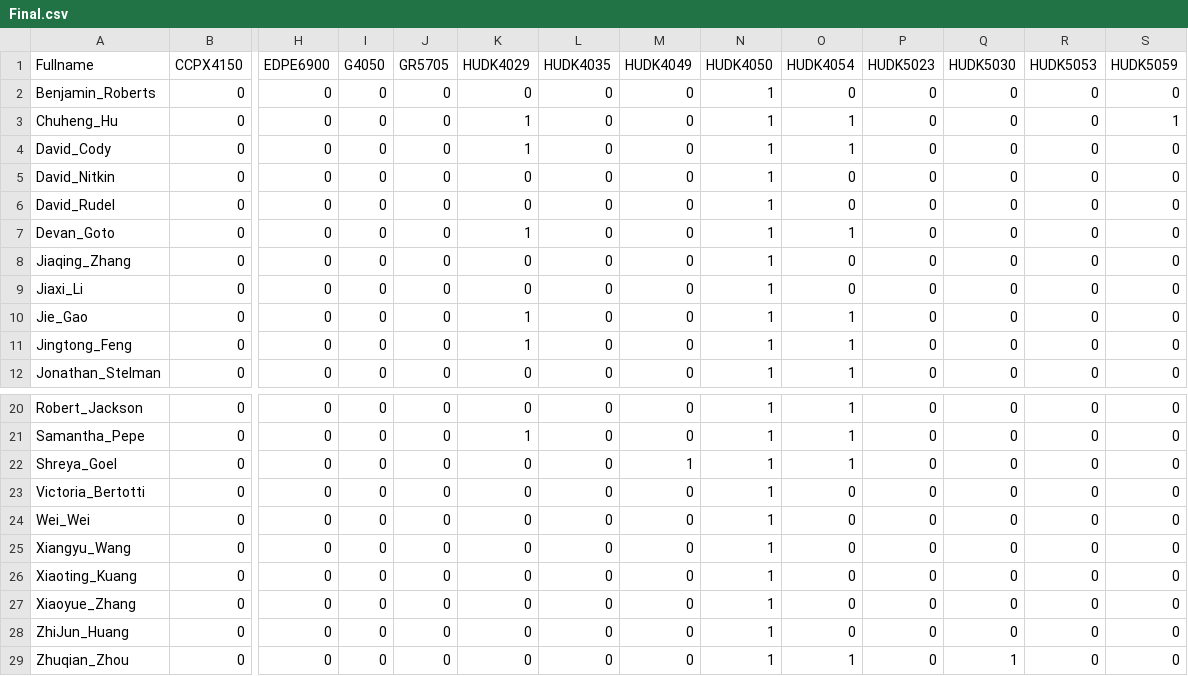
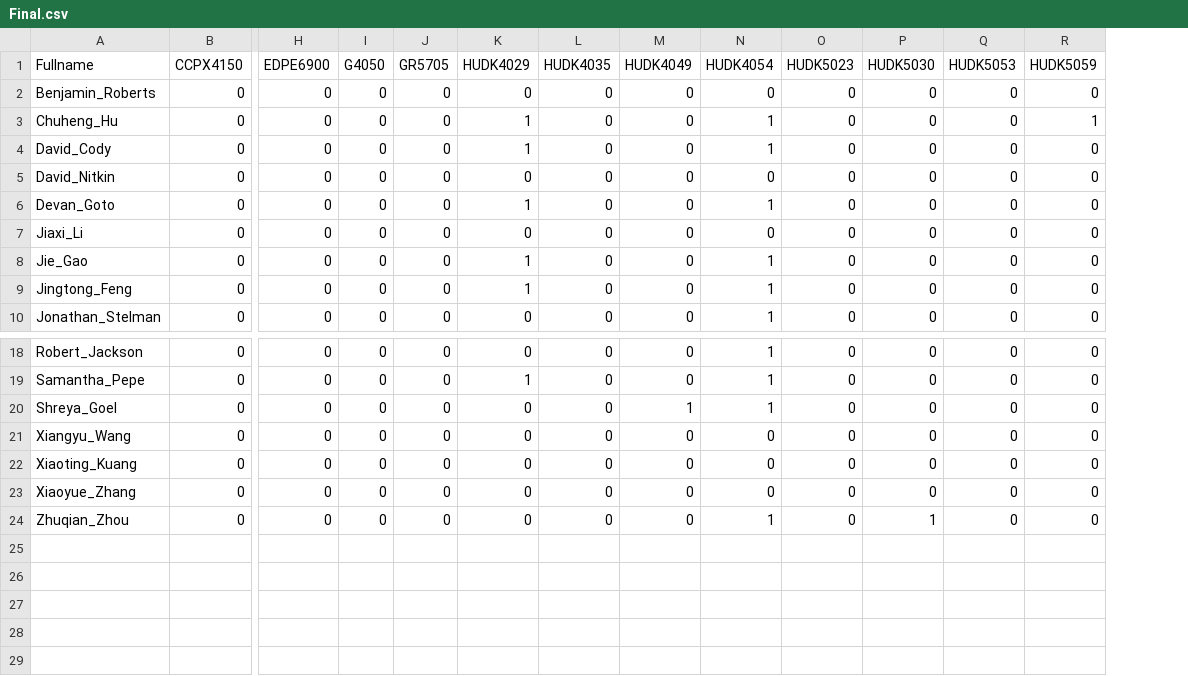
Before and after one commit to core-methods-in-edm/assignment2, a CSV file: Final.csv, drawn as a sheet; only a part is shown, gaps mark what is left out; removed rows and columns are numbered as before the commit, all else as after; rows hold the shown columns only; the diff names each change by its address in the sheet, - before the commit and + after, or states it on an @@ line.

Commit message:
Deleted our class in the dataset + new graph that link both students and courses together.

```diff
--- a/Final.csv
+++ b/Final.csv
-column N (HUDK4050), rows 2-5: all 1; row 7: 1; rows 9-12: all 1; rows 20-22: all 1; rows 25-27: all 1; row 29: 1
-row 6: David_Rudel | 0 | 0 | 0 | 0 | 0 | 0 | 0 | 1 | 0 | 0 | 0 | 0 | 0
-row 8: Jiaqing_Zhang | 0 | 0 | 0 | 0 | 0 | 0 | 0 | 1 | 0 | 0 | 0 | 0 | 0
-row 23: Victoria_Bertotti | 0 | 0 | 0 | 0 | 0 | 0 | 0 | 1 | 0 | 0 | 0 | 0 | 0
-row 24: Wei_Wei | 0 | 0 | 0 | 0 | 0 | 0 | 0 | 1 | 0 | 0 | 0 | 0 | 0
-row 28: ZhiJun_Huang | 0 | 0 | 0 | 0 | 0 | 0 | 0 | 1 | 0 | 0 | 0 | 0 | 0
```
Also changed, not shown: 6 other files.
